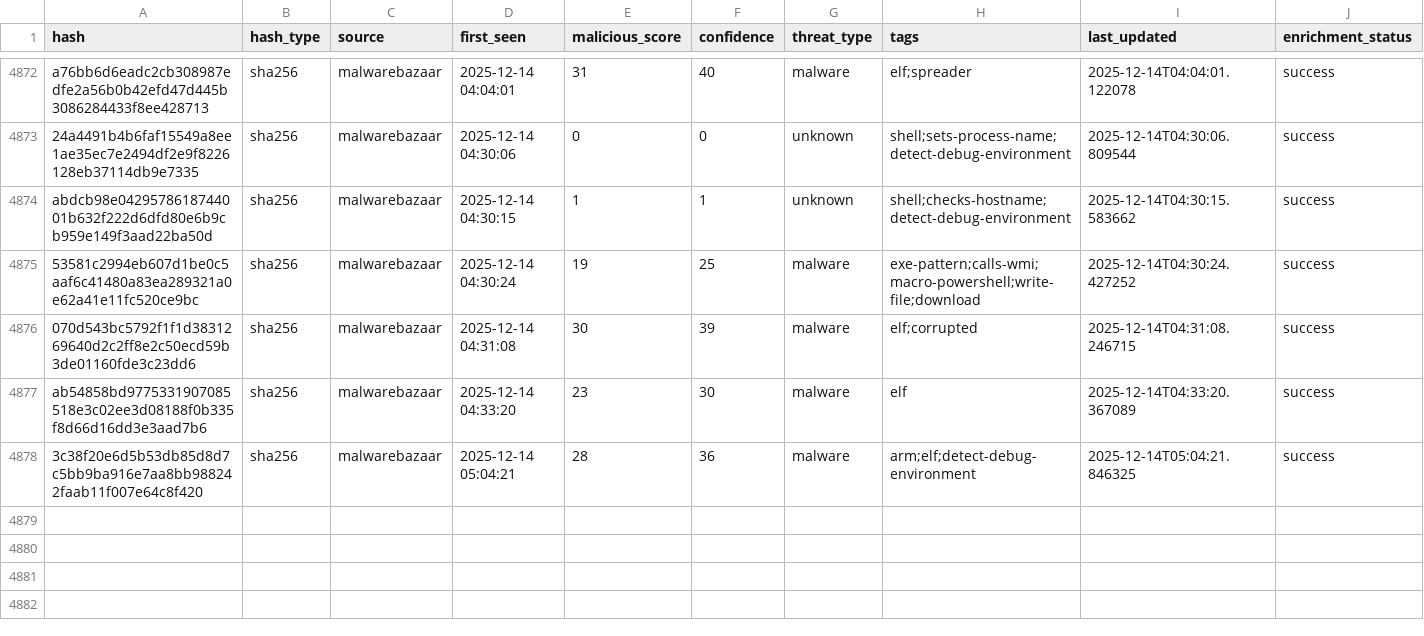
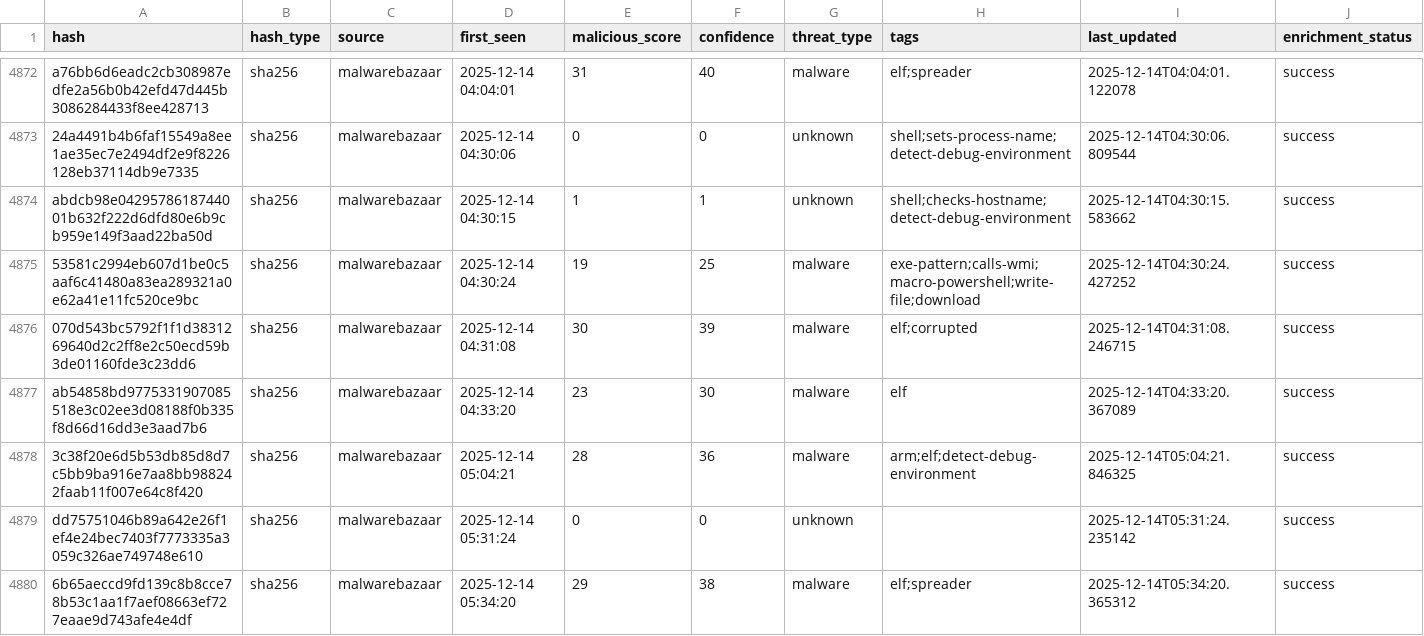
Before and after one commit to mohamadyaghoobii/threat-intelligence-csv, a CSV file: threat_intel_latest.csv, drawn as a sheet; only a part is shown, gaps mark what is left out; the diff names each change by its address in the sheet, - before the commit and + after, or states it on an @@ line.

Commit message:
TI Update 20251214_053420

```diff
--- a/threat_intel_latest.csv
+++ b/threat_intel_latest.csv
+row 4879: dd75751046b89a642e26f1ef4e24bec7403f7773335a3059c326ae749748e610 | sha256 | malwarebazaar | 2025-12-14 05:31:24 | 0 | 0 | unknown |  | 2025-12-14T05:31:24.235142 | success
+row 4880: 6b65aeccd9fd139c8b8cce78b53c1aa1f7aef08663ef727eaae9d743afe4e4df | sha256 | malwarebazaar | 2025-12-14 05:34:20 | 29 | 38 | malware | elf;spreader | 2025-12-14T05:34:20.365312 | success
```
